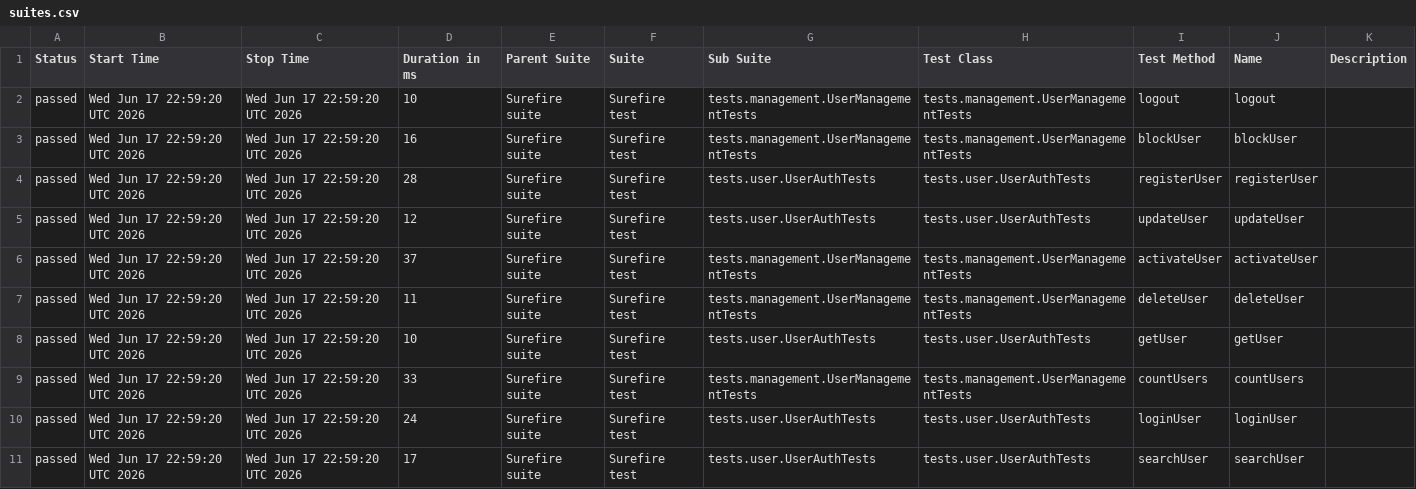
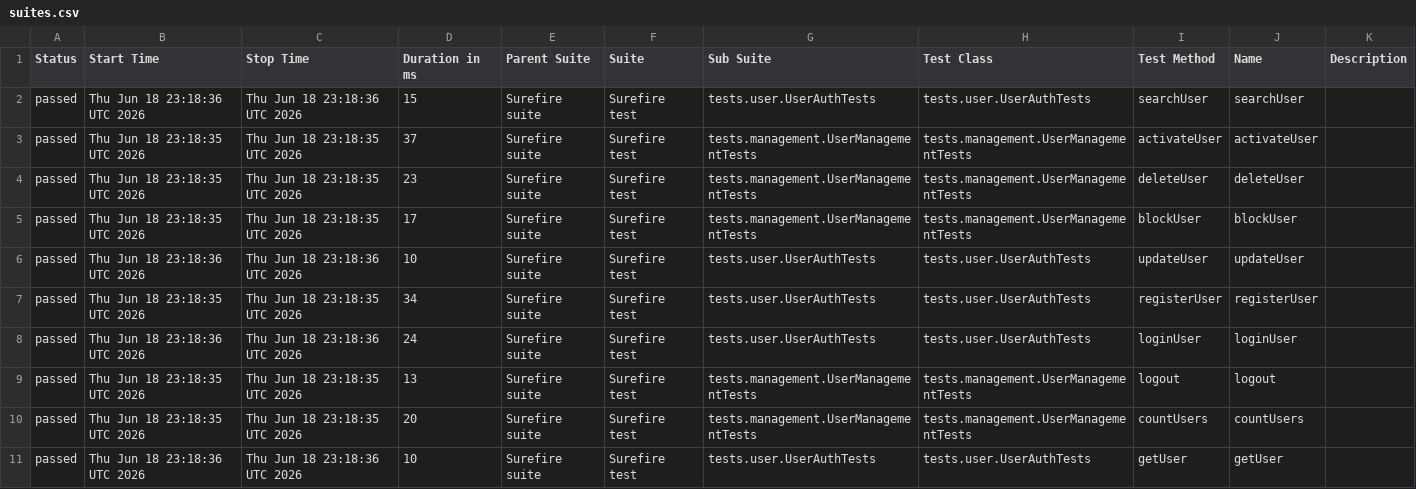
Before and after one commit to Ruturaj0861/user-restAssured, a CSV file: data/suites.csv, drawn as a sheet.

```diff
--- a/data/suites.csv
+++ b/data/suites.csv
@@ -1,11 +1,11 @@
 "Status","Start Time","Stop Time","Duration in ms","Parent Suite","Suite","Sub Suite","Test Class","Test Method","Name","Description"
-"passed","Wed Jun 17 22:59:20 UTC 2026","Wed Jun 17 22:59:20 UTC 2026","10","Surefire suite","Surefire test","tests.management.UserManagementTests","tests.management.UserManagementTests","logout","logout",""
-"passed","Wed Jun 17 22:59:20 UTC 2026","Wed Jun 17 22:59:20 UTC 2026","16","Surefire suite","Surefire test","tests.management.UserManagementTests","tests.management.UserManagementTests","blockUser","blockUser",""
-"passed","Wed Jun 17 22:59:20 UTC 2026","Wed Jun 17 22:59:20 UTC 2026","28","Surefire suite","Surefire test","tests.user.UserAuthTests","tests.user.UserAuthTests","registerUser","registerUser",""
-"passed","Wed Jun 17 22:59:20 UTC 2026","Wed Jun 17 22:59:20 UTC 2026","12","Surefire suite","Surefire test","tests.user.UserAuthTests","tests.user.UserAuthTests","updateUser","updateUser",""
-"passed","Wed Jun 17 22:59:20 UTC 2026","Wed Jun 17 22:59:20 UTC 2026","37","Surefire suite","Surefire test","tests.management.UserManagementTests","tests.management.UserManagementTests","activateUser","activateUser",""
-"passed","Wed Jun 17 22:59:20 UTC 2026","Wed Jun 17 22:59:20 UTC 2026","11","Surefire suite","Surefire test","tests.management.UserManagementTests","tests.management.UserManagementTests","deleteUser","deleteUser",""
-"passed","Wed Jun 17 22:59:20 UTC 2026","Wed Jun 17 22:59:20 UTC 2026","10","Surefire suite","Surefire test","tests.user.UserAuthTests","tests.user.UserAuthTests","getUser","getUser",""
-"passed","Wed Jun 17 22:59:20 UTC 2026","Wed Jun 17 22:59:20 UTC 2026","33","Surefire suite","Surefire test","tests.management.UserManagementTests","tests.management.UserManagementTests","countUsers","countUsers",""
-"passed","Wed Jun 17 22:59:20 UTC 2026","Wed Jun 17 22:59:20 UTC 2026","24","Surefire suite","Surefire test","tests.user.UserAuthTests","tests.user.UserAuthTests","loginUser","loginUser",""
-"passed","Wed Jun 17 22:59:20 UTC 2026","Wed Jun 17 22:59:20 UTC 2026","17","Surefire suite","Surefire test","tests.user.UserAuthTests","tests.user.UserAuthTests","searchUser","searchUser",""
+"passed","Thu Jun 18 23:18:36 UTC 2026","Thu Jun 18 23:18:36 UTC 2026","15","Surefire suite","Surefire test","tests.user.UserAuthTests","tests.user.UserAuthTests","searchUser","searchUser",""
+"passed","Thu Jun 18 23:18:35 UTC 2026","Thu Jun 18 23:18:35 UTC 2026","37","Surefire suite","Surefire test","tests.management.UserManagementTests","tests.management.UserManagementTests","activateUser","activateUser",""
+"passed","Thu Jun 18 23:18:35 UTC 2026","Thu Jun 18 23:18:35 UTC 2026","23","Surefire suite","Surefire test","tests.management.UserManagementTests","tests.management.UserManagementTests","deleteUser","deleteUser",""
+"passed","Thu Jun 18 23:18:35 UTC 2026","Thu Jun 18 23:18:35 UTC 2026","17","Surefire suite","Surefire test","tests.management.UserManagementTests","tests.management.UserManagementTests","blockUser","blockUser",""
+"passed","Thu Jun 18 23:18:36 UTC 2026","Thu Jun 18 23:18:36 UTC 2026","10","Surefire suite","Surefire test","tests.user.UserAuthTests","tests.user.UserAuthTests","updateUser","updateUser",""
+"passed","Thu Jun 18 23:18:35 UTC 2026","Thu Jun 18 23:18:35 UTC 2026","34","Surefire suite","Surefire test","tests.user.UserAuthTests","tests.user.UserAuthTests","registerUser","registerUser",""
+"passed","Thu Jun 18 23:18:36 UTC 2026","Thu Jun 18 23:18:36 UTC 2026","24","Surefire suite","Surefire test","tests.user.UserAuthTests","tests.user.UserAuthTests","loginUser","loginUser",""
+"passed","Thu Jun 18 23:18:35 UTC 2026","Thu Jun 18 23:18:35 UTC 2026","13","Surefire suite","Surefire test","tests.management.UserManagementTests","tests.management.UserManagementTests","logout","logout",""
+"passed","Thu Jun 18 23:18:35 UTC 2026","Thu Jun 18 23:18:35 UTC 2026","20","Surefire suite","Surefire test","tests.management.UserManagementTests","tests.management.UserManagementTests","countUsers","countUsers",""
+"passed","Thu Jun 18 23:18:36 UTC 2026","Thu Jun 18 23:18:36 UTC 2026","10","Surefire suite","Surefire test","tests.user.UserAuthTests","tests.user.UserAuthTests","getUser","getUser",""
```
Also changed, not shown: 34 other files.
